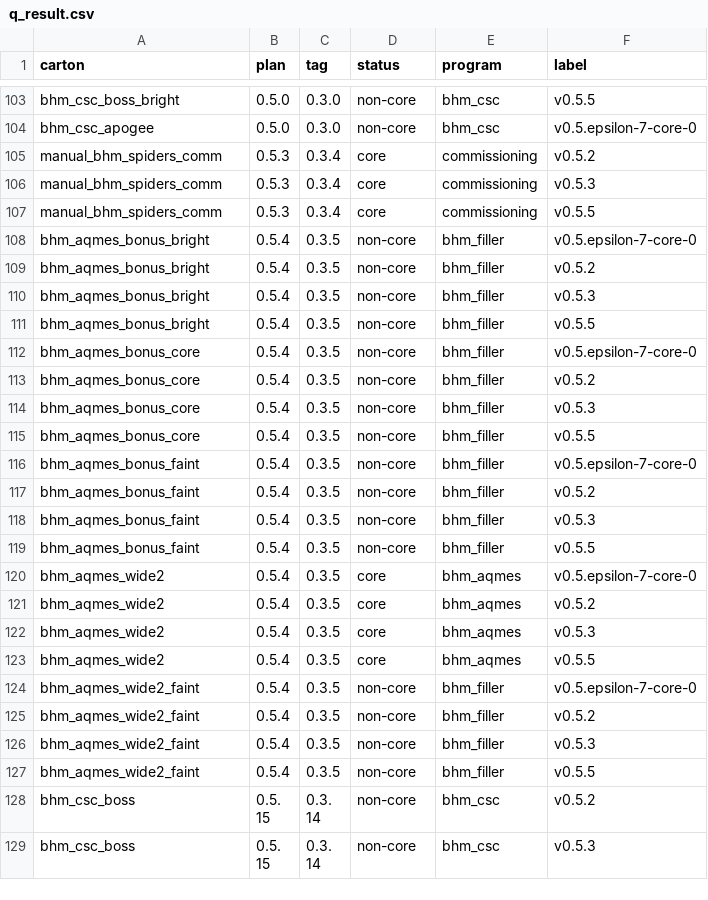
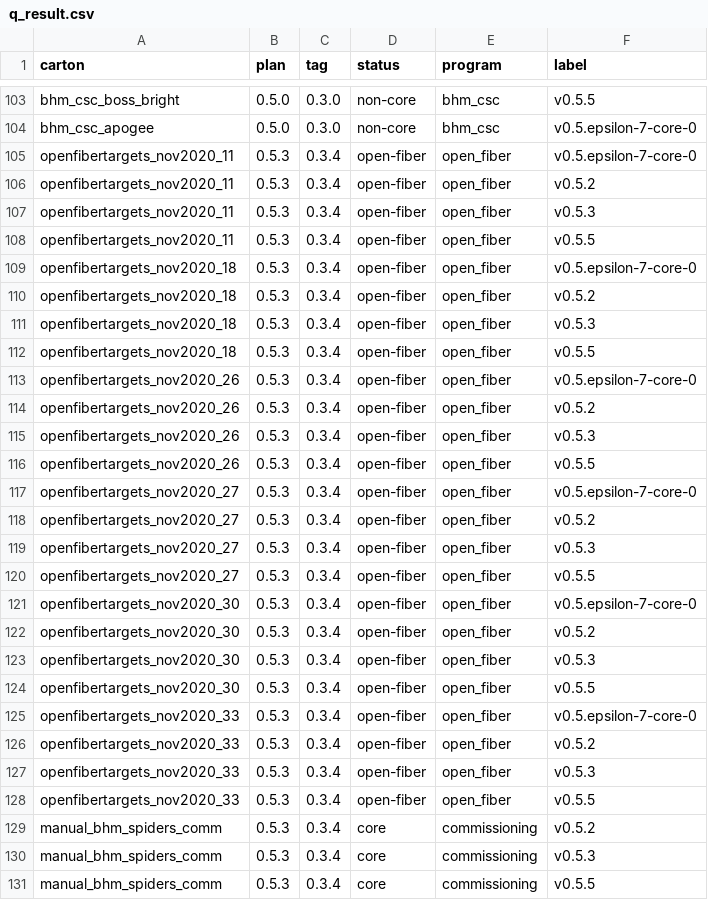
Before and after one commit to sdss/target_selection, a CSV file: docs/website/bhm_cartons/dr19/q_result.csv, drawn as a sheet; only a part is shown, gaps mark what is left out; the shorter side is filled out with more unchanged rows; the diff names each change by its address in the sheet, - before the commit and + after, or states it on an @@ line.

Commit message:
added descriptions for BHM-oriented openfiber cartons

```diff
--- a/docs/website/bhm_cartons/dr19/q_result.csv
+++ b/docs/website/bhm_cartons/dr19/q_result.csv
+row 105: openfibertargets_nov2020_11 | 0.5.3 | 0.3.4 | open-fiber | open_fiber | v0.5.epsilon-7-core-0
+row 106: openfibertargets_nov2020_11 | 0.5.3 | 0.3.4 | open-fiber | open_fiber | v0.5.2
+row 107: openfibertargets_nov2020_11 | 0.5.3 | 0.3.4 | open-fiber | open_fiber | v0.5.3
+row 108: openfibertargets_nov2020_11 | 0.5.3 | 0.3.4 | open-fiber | open_fiber | v0.5.5
+row 109: openfibertargets_nov2020_18 | 0.5.3 | 0.3.4 | open-fiber | open_fiber | v0.5.epsilon-7-core-0
+row 110: openfibertargets_nov2020_18 | 0.5.3 | 0.3.4 | open-fiber | open_fiber | v0.5.2
+row 111: openfibertargets_nov2020_18 | 0.5.3 | 0.3.4 | open-fiber | open_fiber | v0.5.3
+row 112: openfibertargets_nov2020_18 | 0.5.3 | 0.3.4 | open-fiber | open_fiber | v0.5.5
+row 113: openfibertargets_nov2020_26 | 0.5.3 | 0.3.4 | open-fiber | open_fiber | v0.5.epsilon-7-core-0
+row 114: openfibertargets_nov2020_26 | 0.5.3 | 0.3.4 | open-fiber | open_fiber | v0.5.2
+row 115: openfibertargets_nov2020_26 | 0.5.3 | 0.3.4 | open-fiber | open_fiber | v0.5.3
+row 116: openfibertargets_nov2020_26 | 0.5.3 | 0.3.4 | open-fiber | open_fiber | v0.5.5
+row 117: openfibertargets_nov2020_27 | 0.5.3 | 0.3.4 | open-fiber | open_fiber | v0.5.epsilon-7-core-0
+row 118: openfibertargets_nov2020_27 | 0.5.3 | 0.3.4 | open-fiber | open_fiber | v0.5.2
+row 119: openfibertargets_nov2020_27 | 0.5.3 | 0.3.4 | open-fiber | open_fiber | v0.5.3
+row 120: openfibertargets_nov2020_27 | 0.5.3 | 0.3.4 | open-fiber | open_fiber | v0.5.5
+row 121: openfibertargets_nov2020_30 | 0.5.3 | 0.3.4 | open-fiber | open_fiber | v0.5.epsilon-7-core-0
+row 122: openfibertargets_nov2020_30 | 0.5.3 | 0.3.4 | open-fiber | open_fiber | v0.5.2
+row 123: openfibertargets_nov2020_30 | 0.5.3 | 0.3.4 | open-fiber | open_fiber | v0.5.3
+row 124: openfibertargets_nov2020_30 | 0.5.3 | 0.3.4 | open-fiber | open_fiber | v0.5.5
+row 125: openfibertargets_nov2020_33 | 0.5.3 | 0.3.4 | open-fiber | open_fiber | v0.5.epsilon-7-core-0
+row 126: openfibertargets_nov2020_33 | 0.5.3 | 0.3.4 | open-fiber | open_fiber | v0.5.2
+row 127: openfibertargets_nov2020_33 | 0.5.3 | 0.3.4 | open-fiber | open_fiber | v0.5.3
+row 128: openfibertargets_nov2020_33 | 0.5.3 | 0.3.4 | open-fiber | open_fiber | v0.5.5
```
Also changed, not shown: docs/website/bhm_cartons/dr19/q2_result.csv, 10 other files.
